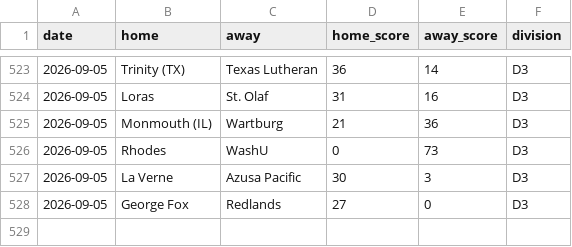
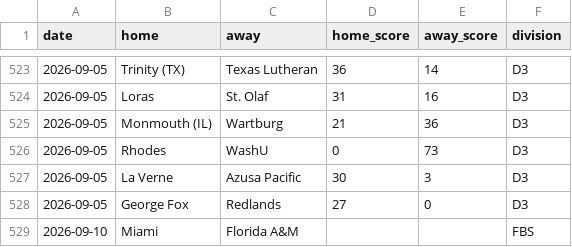
Before and after one commit to YutongHanOfficial/college-football-predictor, a CSV file: games_2026.csv, drawn as a sheet; only a part is shown, gaps mark what is left out.

Commit message:
Add Miami vs Florida A&M game on September 10, 2026

```diff
--- a/games_2026.csv
+++ b/games_2026.csv
@@ -528 +528,2 @@ date,home,away,home_score,away_score,division
 2026-09-05,George Fox,Redlands,27,0,D3
+2026-09-10,Miami,Florida A&M,,,FBS
```
